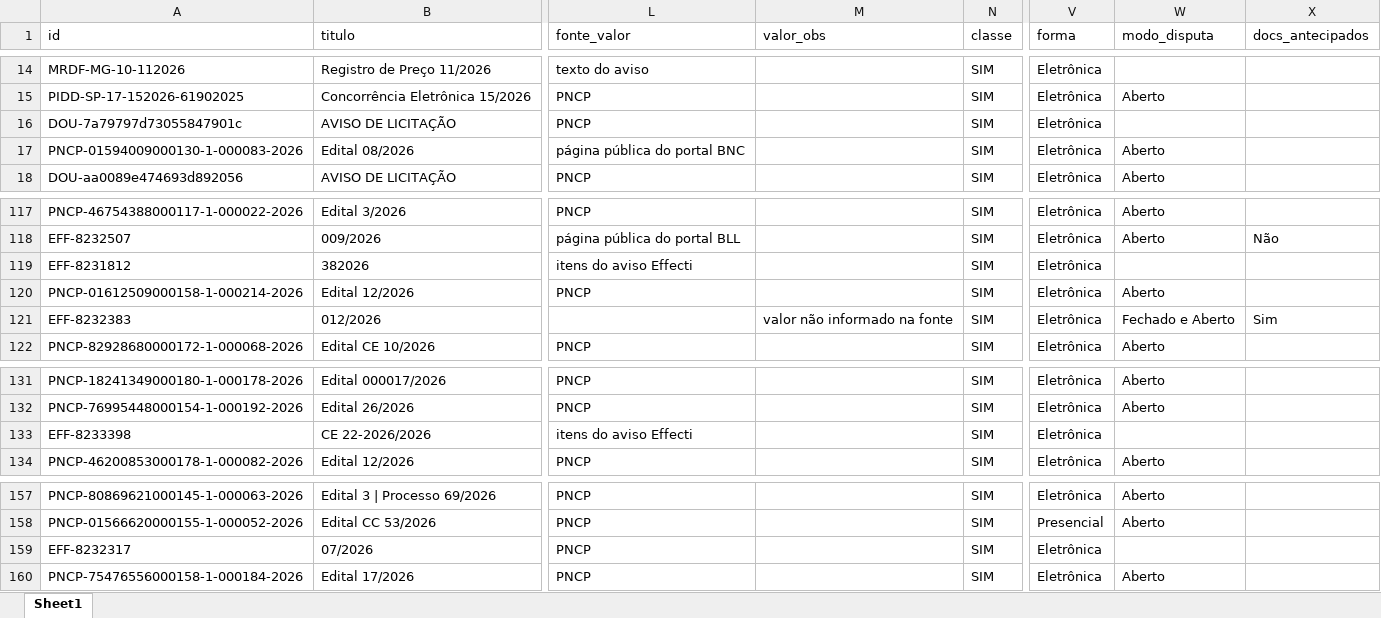
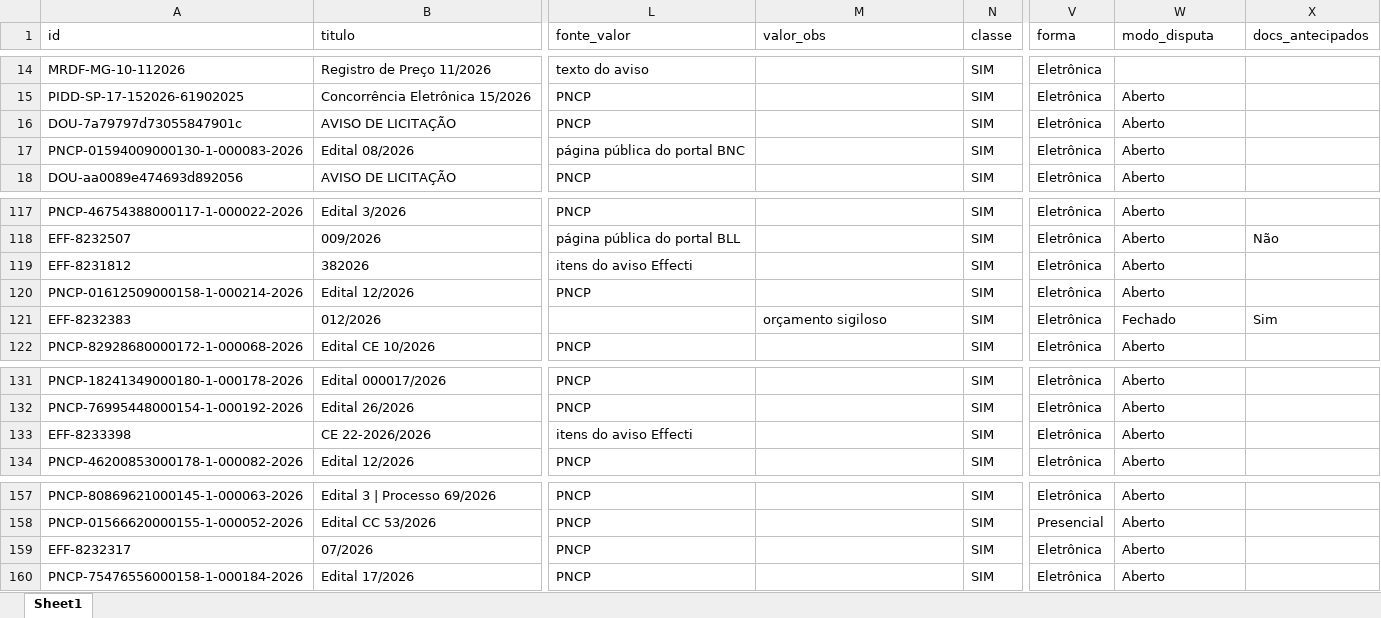
Before and after one commit to ivanpinna1/radar-pavimentacao, an Excel workbook: dados/licitacoes.xlsx, sheet Sheet1, drawn as a sheet; only a part is shown, gaps mark what is left out; values as stored, in another font and other column widths than the file's, no borders; the diff names each change by its address in the sheet, - before the commit and + after, or states it on an @@ line.

```diff
--- a/dados/licitacoes.xlsx (sheet Sheet1)
+++ b/dados/licitacoes.xlsx (sheet Sheet1)
-W16 (modo_disputa): (empty)
+W16 (modo_disputa): Aberto
-W119 (modo_disputa): (empty)
+W119 (modo_disputa): Aberto
-M121 (valor_obs): valor não informado na fonte
+M121 (valor_obs): orçamento sigiloso
-W121 (modo_disputa): Fechado e Aberto
+W121 (modo_disputa): Fechado
-W133 (modo_disputa): (empty)
+W133 (modo_disputa): Aberto
-W159 (modo_disputa): (empty)
+W159 (modo_disputa): Aberto
```
Also changed, not shown: 2 other files.
